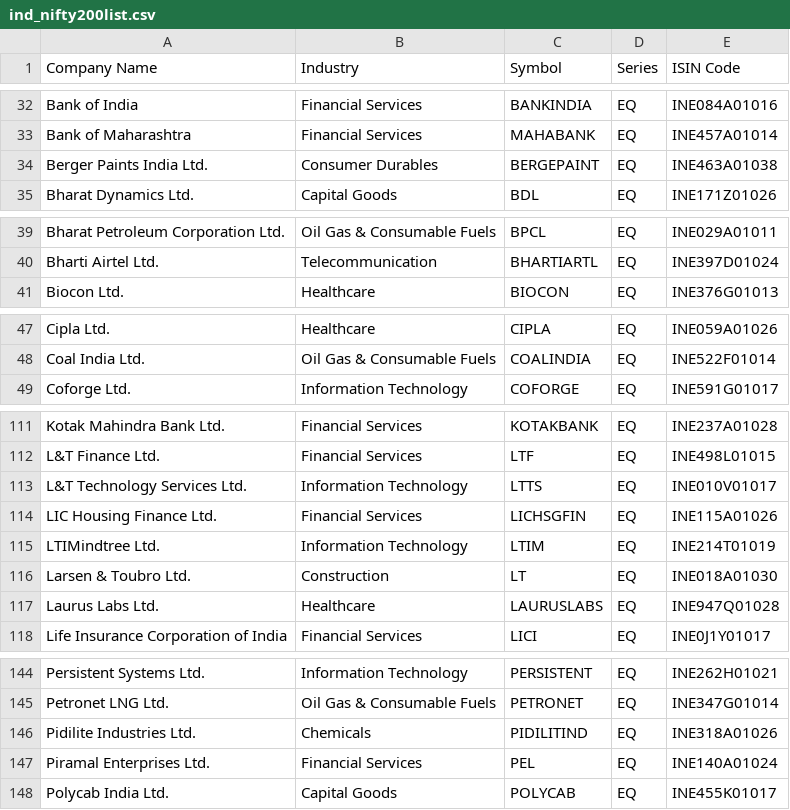
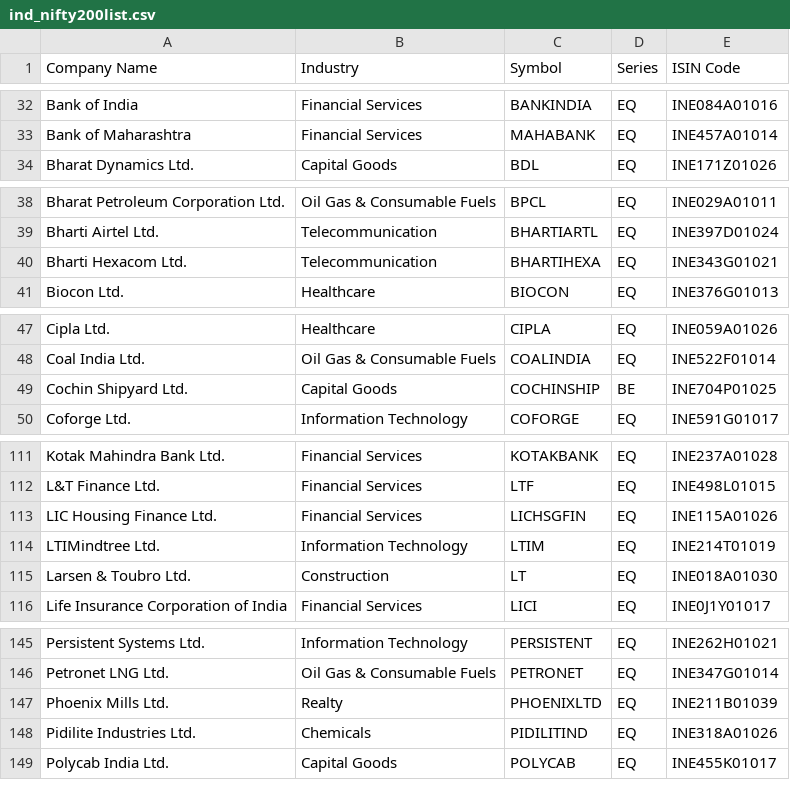
Before and after one commit to vishnu-vr/stocks, a CSV file: trade/ind_nifty200list.csv, drawn as a sheet; only a part is shown, gaps mark what is left out; the diff covers the shown part only.

```diff
--- a/trade/ind_nifty200list.csv
+++ b/trade/ind_nifty200list.csv
@@ -33,3 +33,2 @@ Bank of India,Financial Services,BANKINDIA,EQ,INE084A01016
 Bank of Maharashtra,Financial Services,MAHABANK,EQ,INE457A01014
-Berger Paints India Ltd.,Consumer Durables,BERGEPAINT,EQ,INE463A01038
 Bharat Dynamics Ltd.,Capital Goods,BDL,EQ,INE171Z01026
@@ -40,2 +39,3 @@ Bharat Petroleum Corporation Ltd.,Oil Gas & Consumable Fuels,BPCL,EQ,INE029A0101
 Bharti Airtel Ltd.,Telecommunication,BHARTIARTL,EQ,INE397D01024
+Bharti Hexacom Ltd.,Telecommunication,BHARTIHEXA,EQ,INE343G01021
 Biocon Ltd.,Healthcare,BIOCON,EQ,INE376G01013
@@ -48,2 +48,3 @@ Cipla Ltd.,Healthcare,CIPLA,EQ,INE059A01026
 Coal India Ltd.,Oil Gas & Consumable Fuels,COALINDIA,EQ,INE522F01014
+Cochin Shipyard Ltd.,Capital Goods,COCHINSHIP,BE,INE704P01025
 Coforge Ltd.,Information Technology,COFORGE,EQ,INE591G01017
@@ -112,3 +112,2 @@ Kotak Mahindra Bank Ltd.,Financial Services,KOTAKBANK,EQ,INE237A01028
 L&T Finance Ltd.,Financial Services,LTF,EQ,INE498L01015
-L&T Technology Services Ltd.,Information Technology,LTTS,EQ,INE010V01017
 LIC Housing Finance Ltd.,Financial Services,LICHSGFIN,EQ,INE115A01026
@@ -116,3 +115,2 @@ LTIMindtree Ltd.,Information Technology,LTIM,EQ,INE214T01019
 Larsen & Toubro Ltd.,Construction,LT,EQ,INE018A01030
-Laurus Labs Ltd.,Healthcare,LAURUSLABS,EQ,INE947Q01028
 Life Insurance Corporation of India,Financial Services,LICI,EQ,INE0J1Y01017
@@ -145,4 +146,4 @@ Persistent Systems Ltd.,Information Technology,PERSISTENT,EQ,INE262H01021
 Petronet LNG Ltd.,Oil Gas & Consumable Fuels,PETRONET,EQ,INE347G01014
+Phoenix Mills Ltd.,Realty,PHOENIXLTD,EQ,INE211B01039
 Pidilite Industries Ltd.,Chemicals,PIDILITIND,EQ,INE318A01026
-Piramal Enterprises Ltd.,Financial Services,PEL,EQ,INE140A01024
 Polycab India Ltd.,Capital Goods,POLYCAB,EQ,INE455K01017
```
Also changed, not shown: 11 added rows, 11 removed rows and 2 edited cells elsewhere in this file, 1 other file.
